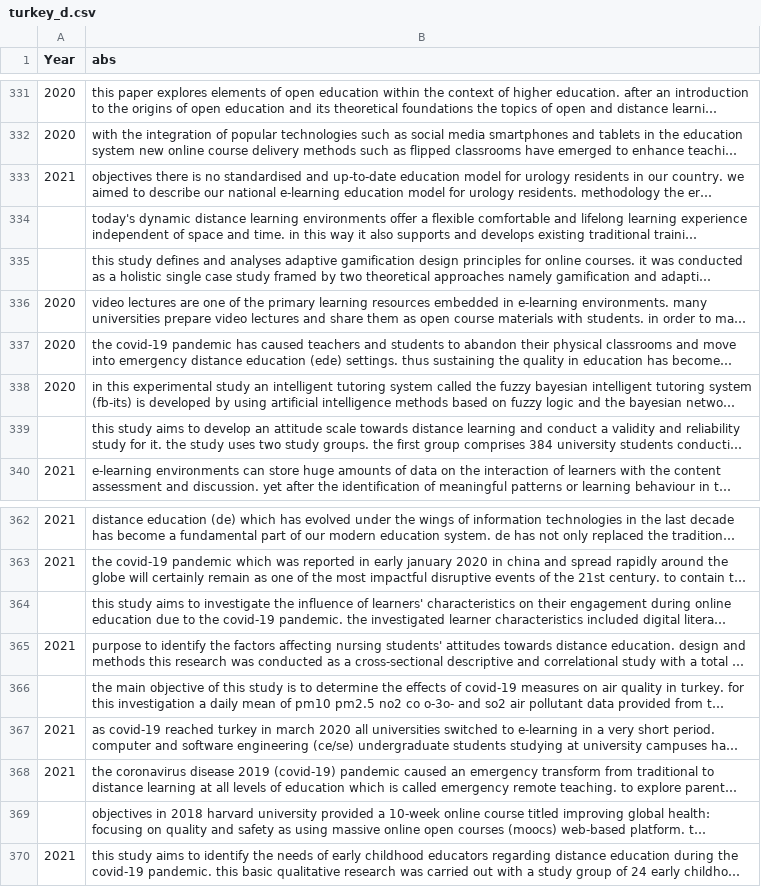
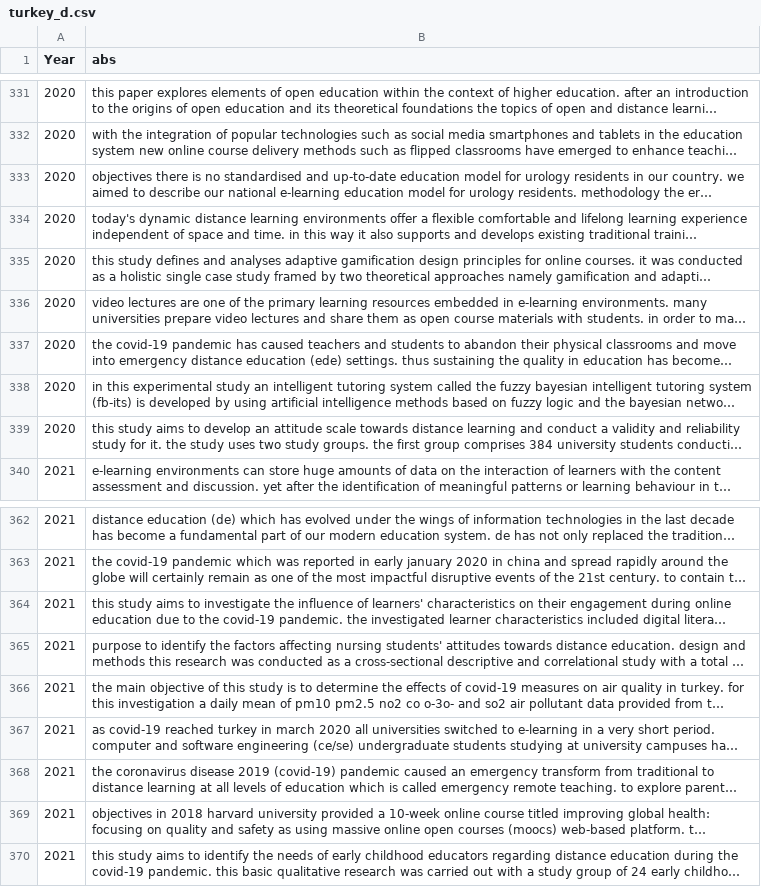
Before and after one commit to hozcinar/veri, a CSV file: turkey_d.csv, drawn as a sheet; only a part is shown, gaps mark what is left out; long unchanged cells end in …; the diff covers the shown part only; the diff names each change by its address in the sheet, - before the commit and + after, or states it on an @@ line.

```diff
--- a/turkey_d.csv
+++ b/turkey_d.csv
-A333 (Year): 2021
+A333 (Year): 2020
-A334:A335 (Year): (empty)
+A334:A335 (Year): 2020
-A339 (Year): (empty)
+A339 (Year): 2020
-A364 (Year): (empty)
+A364 (Year): 2021
-A366 (Year): (empty)
+A366 (Year): 2021
-A369 (Year): (empty)
+A369 (Year): 2021
```
Also changed, not shown: 30 edited cells elsewhere in this file.
